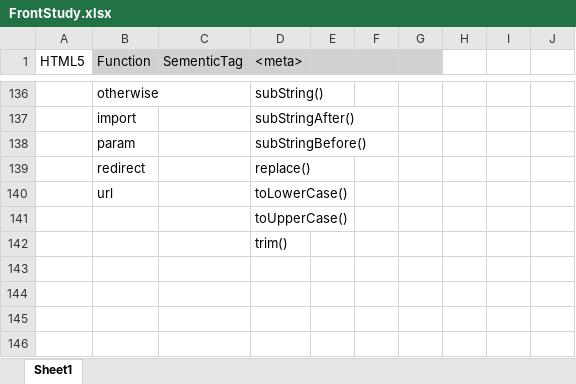
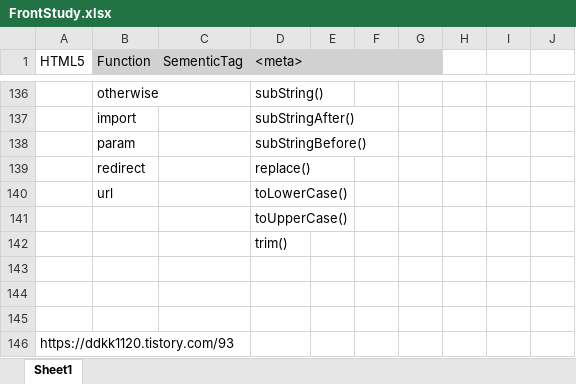
Before and after one commit to ChaeYun430/jspStudy, an Excel workbook: FrontStudy.xlsx, sheet Sheet1, drawn as a sheet; only a part is shown, gaps mark what is left out; values as stored, in another font and other column widths than the file's, no borders; the diff names each change by its address in the sheet, - before the commit and + after, or states it on an @@ line.

```diff
--- a/FrontStudy.xlsx (sheet Sheet1)
+++ b/FrontStudy.xlsx (sheet Sheet1)
+row 143: (empty)
+row 144: (empty)
+row 145: (empty)
+row 146: https://ddkk1120.tistory.com/93
```
Also changed, not shown: 45 other files.
